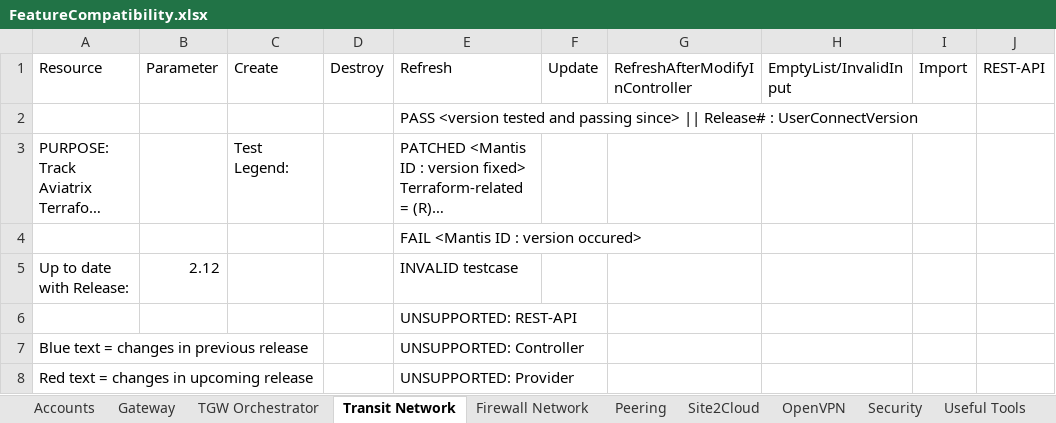
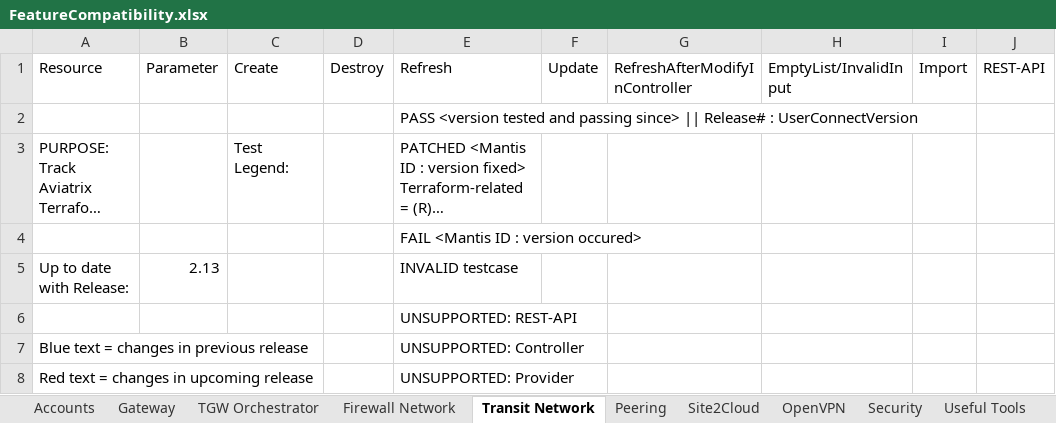
Before and after one commit to AviatrixSystems/terraform-provider-aviatrix, an Excel workbook: docs/FeatureCompatibility.xlsx, sheet Transit Network, drawn as a sheet; only a part is shown; long unchanged cells end in …; values as stored, in another font and other column widths than the file's, no cell formats; the diff covers the shown part only; the diff names each change by its address in the sheet, - before the commit and + after, or states it on an @@ line.

```diff
--- a/docs/FeatureCompatibility.xlsx (sheet Transit Network)
+++ b/docs/FeatureCompatibility.xlsx (sheet Transit Network)
@@ sheet tab order changed: Accounts | Gateway | TGW Orchestrator | Firewall Network | Transit Network | Peering | Site2Cloud | OpenVPN | Security | Useful Tools @@
-B5 (Parameter): 2.12
+B5 (Parameter): 2.13
```
Also changed, not shown: 4 added rows elsewhere in this sheet, sheet TGW Orchestrator, sheet Accounts, sheet Peering, sheet Firewall Network, sheet Useful Tools, sheet Site2Cloud, 4 more sheets, cell formats, 3 other files.
